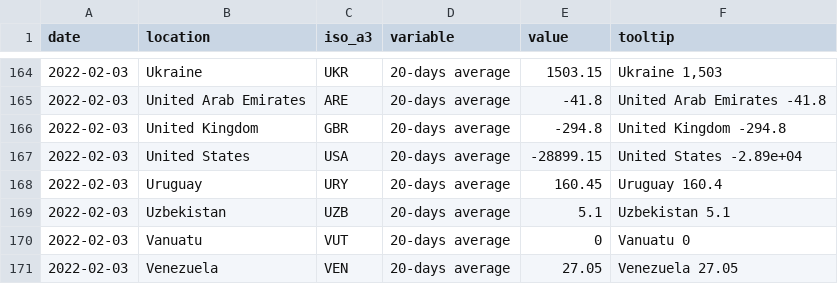
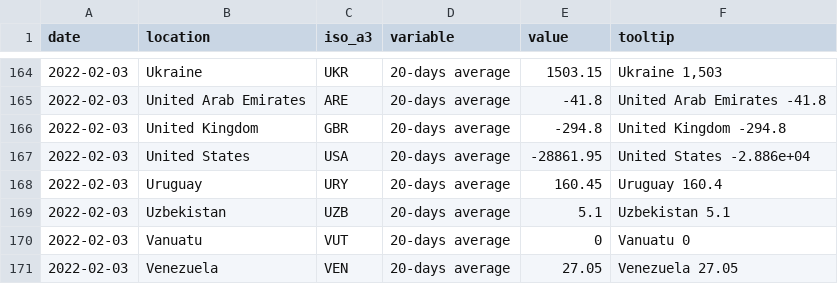
Before and after one commit to pixgarden/scrape-automation, a CSV file: speed_data_map.csv, drawn as a sheet; only a part is shown, gaps mark what is left out.

```diff
--- a/speed_data_map.csv
+++ b/speed_data_map.csv
@@ -166,3 +166,3 @@ date,location,iso_a3,variable,value,tooltip
 2022-02-03,United Kingdom,GBR,20-days average,-294.8,United Kingdom -294.8
-2022-02-03,United States,USA,20-days average,-28899.15,United States -2.89e+04
+2022-02-03,United States,USA,20-days average,-28861.95,United States -2.886e+04
 2022-02-03,Uruguay,URY,20-days average,160.45,Uruguay 160.4
```
Also changed, not shown: impact_regime.csv, new_cases_latest.csv, 4 other files.
